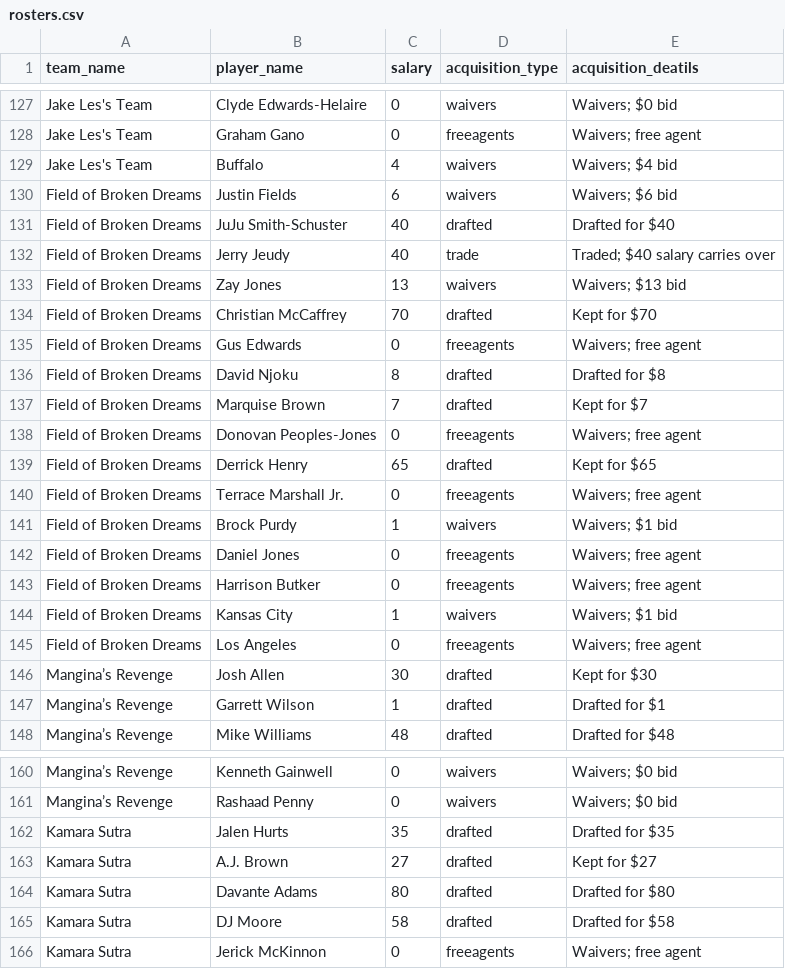
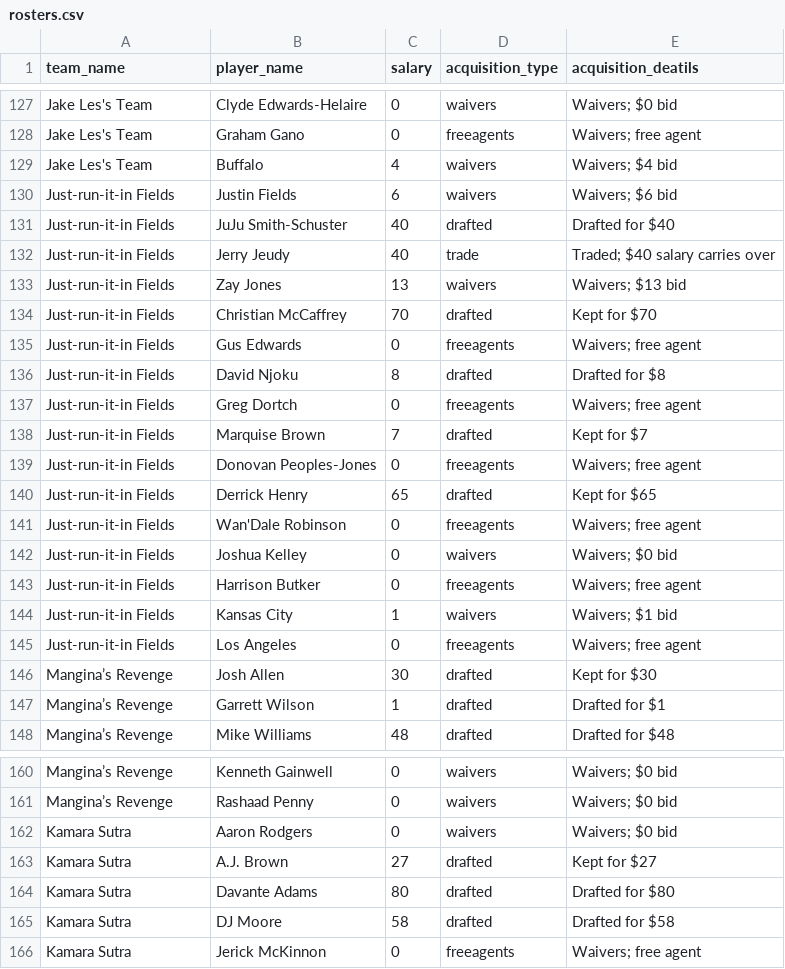
Before and after one commit to dougyd92/fantasy-football, a CSV file: RosterData/2022/rosters.csv, drawn as a sheet; only a part is shown, gaps mark what is left out; the diff covers the shown part only.

Commit message:
Updated 2022 rosters

```diff
--- a/RosterData/2022/rosters.csv
+++ b/RosterData/2022/rosters.csv
@@ -129,18 +129,18 @@ Jake Les's Team,Graham Gano,0,freeagents,Waivers; free agent
 Jake Les's Team,Buffalo,4,waivers,Waivers; $4 bid
-Field of Broken Dreams,Justin Fields,6,waivers,Waivers; $6 bid
-Field of Broken Dreams,JuJu Smith-Schuster,40,drafted,Drafted for $40
-Field of Broken Dreams,Jerry Jeudy,40,trade,Traded; $40 salary carries over
-Field of Broken Dreams,Zay Jones,13,waivers,Waivers; $13 bid
-Field of Broken Dreams,Christian McCaffrey,70,drafted,Kept for $70
-Field of Broken Dreams,Gus Edwards,0,freeagents,Waivers; free agent
-Field of Broken Dreams,David Njoku,8,drafted,Drafted for $8
-Field of Broken Dreams,Marquise Brown,7,drafted,Kept for $7
-Field of Broken Dreams,Donovan Peoples-Jones,0,freeagents,Waivers; free agent
-Field of Broken Dreams,Derrick Henry,65,drafted,Kept for $65
-Field of Broken Dreams,Terrace Marshall Jr.,0,freeagents,Waivers; free agent
-Field of Broken Dreams,Brock Purdy,1,waivers,Waivers; $1 bid
-Field of Broken Dreams,Daniel Jones,0,freeagents,Waivers; free agent
-Field of Broken Dreams,Harrison Butker,0,freeagents,Waivers; free agent
-Field of Broken Dreams,Kansas City,1,waivers,Waivers; $1 bid
-Field of Broken Dreams,Los Angeles,0,freeagents,Waivers; free agent
+Just-run-it-in Fields,Justin Fields,6,waivers,Waivers; $6 bid
+Just-run-it-in Fields,JuJu Smith-Schuster,40,drafted,Drafted for $40
+Just-run-it-in Fields,Jerry Jeudy,40,trade,Traded; $40 salary carries over
+Just-run-it-in Fields,Zay Jones,13,waivers,Waivers; $13 bid
+Just-run-it-in Fields,Christian McCaffrey,70,drafted,Kept for $70
+Just-run-it-in Fields,Gus Edwards,0,freeagents,Waivers; free agent
+Just-run-it-in Fields,David Njoku,8,drafted,Drafted for $8
+Just-run-it-in Fields,Greg Dortch,0,freeagents,Waivers; free agent
+Just-run-it-in Fields,Marquise Brown,7,drafted,Kept for $7
+Just-run-it-in Fields,Donovan Peoples-Jones,0,freeagents,Waivers; free agent
+Just-run-it-in Fields,Derrick Henry,65,drafted,Kept for $65
+Just-run-it-in Fields,Wan'Dale Robinson,0,freeagents,Waivers; free agent
+Just-run-it-in Fields,Joshua Kelley,0,waivers,Waivers; $0 bid
+Just-run-it-in Fields,Harrison Butker,0,freeagents,Waivers; free agent
+Just-run-it-in Fields,Kansas City,1,waivers,Waivers; $1 bid
+Just-run-it-in Fields,Los Angeles,0,freeagents,Waivers; free agent
 Mangina’s Revenge,Josh Allen,30,drafted,Kept for $30
@@ -161,3 +161,3 @@ Mangina’s Revenge,Kenneth Gainwell,0,waivers,Waivers; $0 bid
 Mangina’s Revenge,Rashaad Penny,0,waivers,Waivers; $0 bid
-Kamara Sutra,Jalen Hurts,35,drafted,Drafted for $35
+Kamara Sutra,Aaron Rodgers,0,waivers,Waivers; $0 bid
 Kamara Sutra,A.J. Brown,27,drafted,Kept for $27
```
Also changed, not shown: 4 added rows, 4 removed rows, 5 moved rows and 19 edited cells elsewhere in this file.
